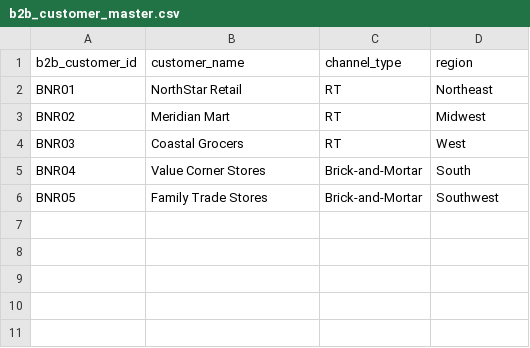
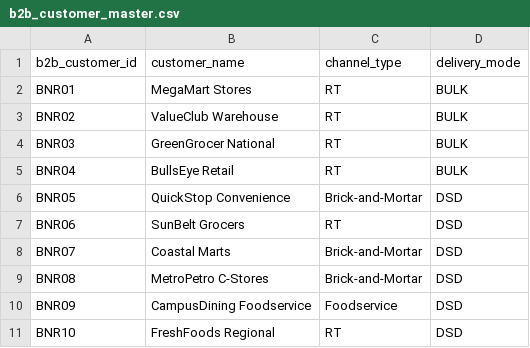
Before and after one commit to shivanginiaggarwal13-bit/Capstone, a CSV file: dataset/b2b_customer_master.csv, drawn as a sheet.

```diff
--- a/dataset/b2b_customer_master.csv
+++ b/dataset/b2b_customer_master.csv
@@ -1,6 +1,11 @@
-b2b_customer_id,customer_name,channel_type,region
-BNR01,NorthStar Retail,RT,Northeast
-BNR02,Meridian Mart,RT,Midwest
-BNR03,Coastal Grocers,RT,West
-BNR04,Value Corner Stores,Brick-and-Mortar,South
-BNR05,Family Trade Stores,Brick-and-Mortar,Southwest
+b2b_customer_id,customer_name,channel_type,delivery_mode
+BNR01,MegaMart Stores,RT,BULK
+BNR02,ValueClub Warehouse,RT,BULK
+BNR03,GreenGrocer National,RT,BULK
+BNR04,BullsEye Retail,RT,BULK
+BNR05,QuickStop Convenience,Brick-and-Mortar,DSD
+BNR06,SunBelt Grocers,RT,DSD
+BNR07,Coastal Marts,Brick-and-Mortar,DSD
+BNR08,MetroPetro C-Stores,Brick-and-Mortar,DSD
+BNR09,CampusDining Foodservice,Foodservice,DSD
+BNR10,FreshFoods Regional,RT,DSD
```
Also changed, not shown: dataset/cost_parameters.csv, dataset/customer_dc_master.csv, 26 other files.
